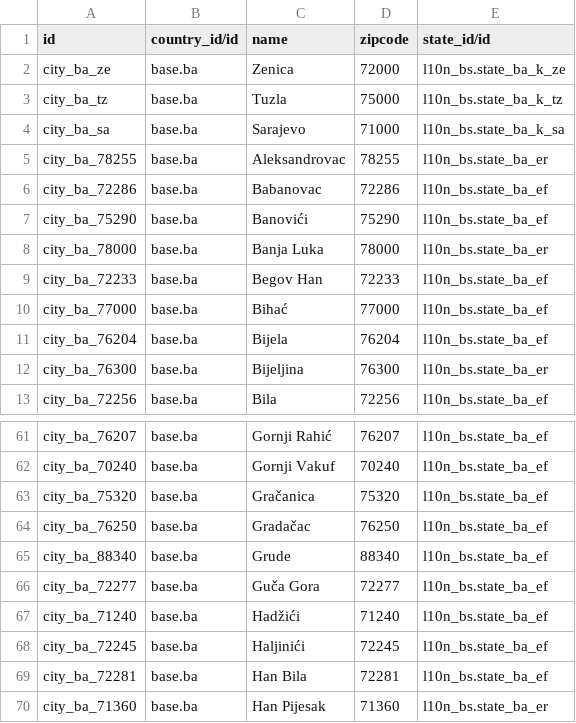
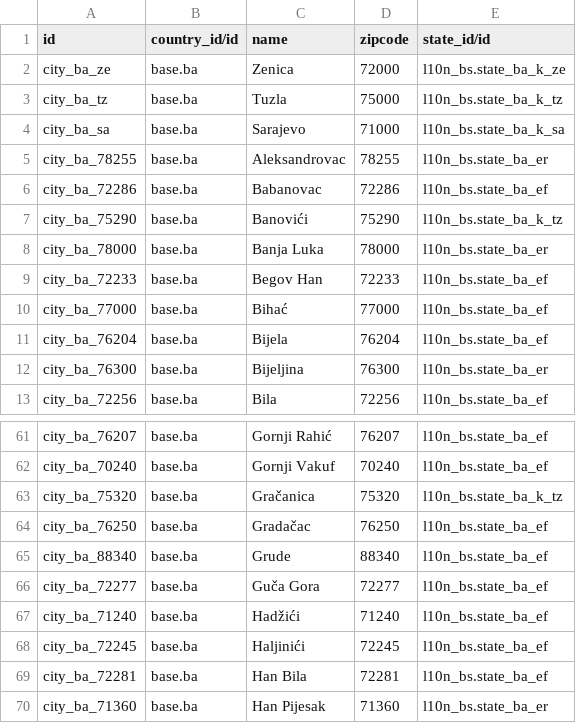
Before and after one commit to hernad/l10n_bs, a CSV file: data/res.city.csv, drawn as a sheet; only a part is shown, gaps mark what is left out.

Commit message:
banovići, gračanica - TZ kanton

```diff
--- a/data/res.city.csv
+++ b/data/res.city.csv
@@ -6,3 +6,3 @@ city_ba_78255,base.ba,Aleksandrovac,78255,l10n_bs.state_ba_er
 city_ba_72286,base.ba,Babanovac,72286,l10n_bs.state_ba_ef
-city_ba_75290,base.ba,Banovići,75290,l10n_bs.state_ba_ef
+city_ba_75290,base.ba,Banovići,75290,l10n_bs.state_ba_k_tz
 city_ba_78000,base.ba,Banja Luka,78000,l10n_bs.state_ba_er
@@ -62,3 +62,3 @@ city_ba_76207,base.ba,Gornji Rahić,76207,l10n_bs.state_ba_ef
 city_ba_70240,base.ba,Gornji Vakuf,70240,l10n_bs.state_ba_ef
-city_ba_75320,base.ba,Gračanica,75320,l10n_bs.state_ba_ef
+city_ba_75320,base.ba,Gračanica,75320,l10n_bs.state_ba_k_tz
 city_ba_76250,base.ba,Gradačac,76250,l10n_bs.state_ba_ef
```
